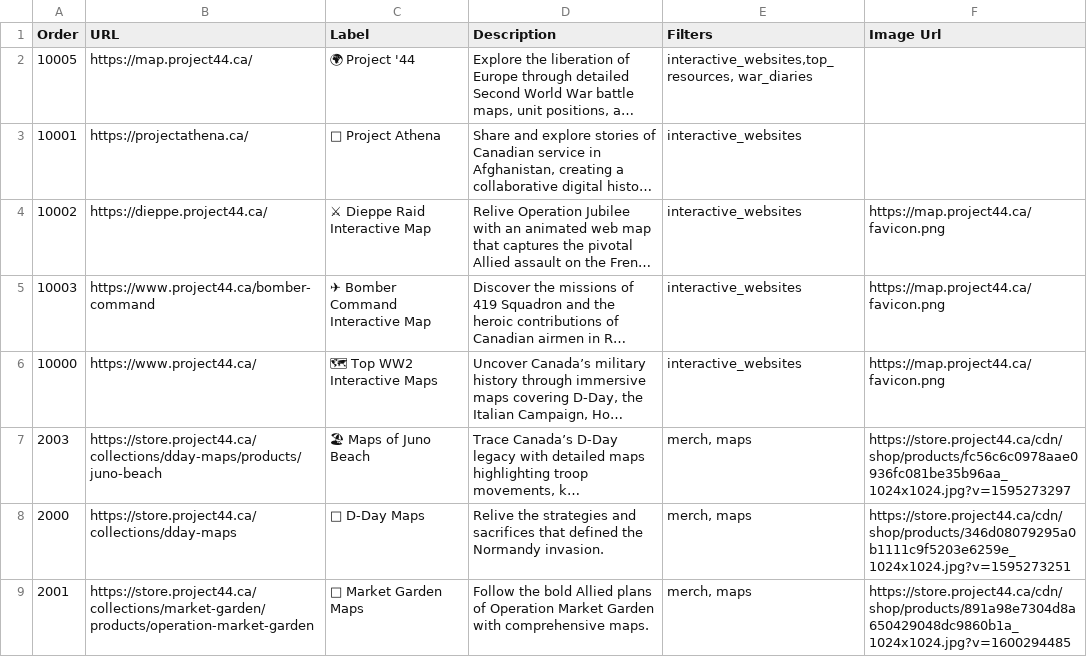
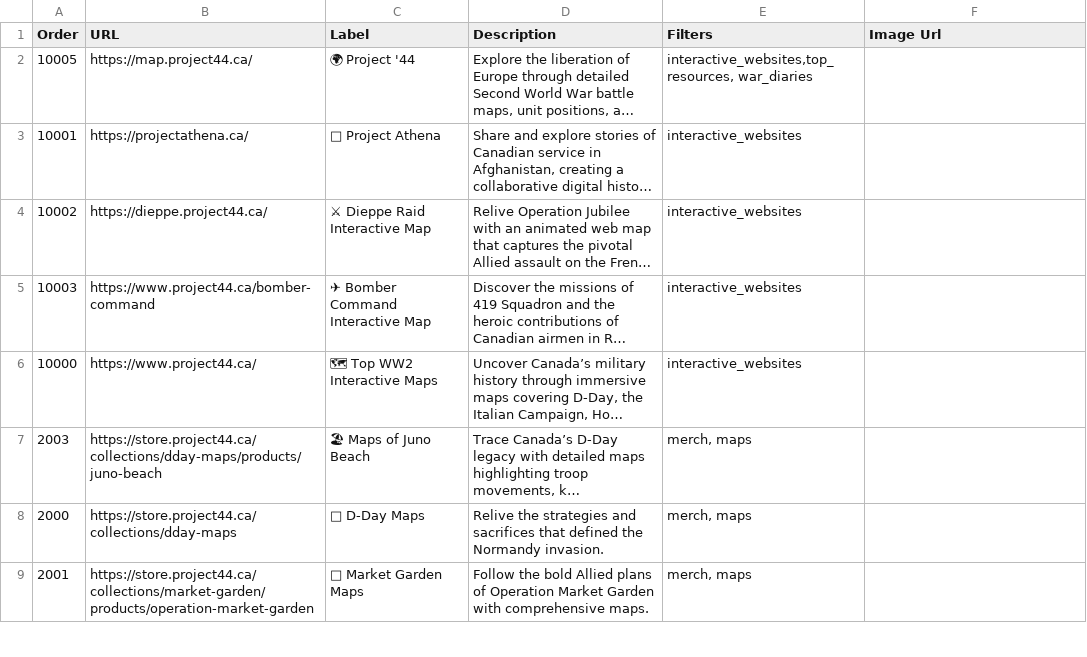
Before and after one commit to andyaxxe/site_list_test, a CSV file: sites.csv, drawn as a sheet; only a part is shown; long unchanged cells end in …; the diff covers the shown part only; the diff names each change by its address in the sheet, - before the commit and + after, or states it on an @@ line.

Commit message:
Update sites.csv
moar!

```diff
--- a/sites.csv
+++ b/sites.csv
-F4:F6 (Image Url): https://map.project44.ca/favicon.png
+F4:F6 (Image Url): (empty)
-F7 (Image Url): https://store.project44.ca/cdn/shop/products/fc56c6c0978aae0936fc081be35b96aa_1024x1024.jpg?v=1595273297
+F7 (Image Url): (empty)
-F8 (Image Url): https://store.project44.ca/cdn/shop/products/346d08079295a0b1111c9f5203e6259e_1024x1024.jpg?v=1595273251
+F8 (Image Url): (empty)
-F9 (Image Url): https://store.project44.ca/cdn/shop/products/891a98e7304d8a650429048dc9860b1a_1024x1024.jpg?v=1600294485
+F9 (Image Url): (empty)
```
Also changed, not shown: 12 added rows and 7 edited cells elsewhere in this file.
